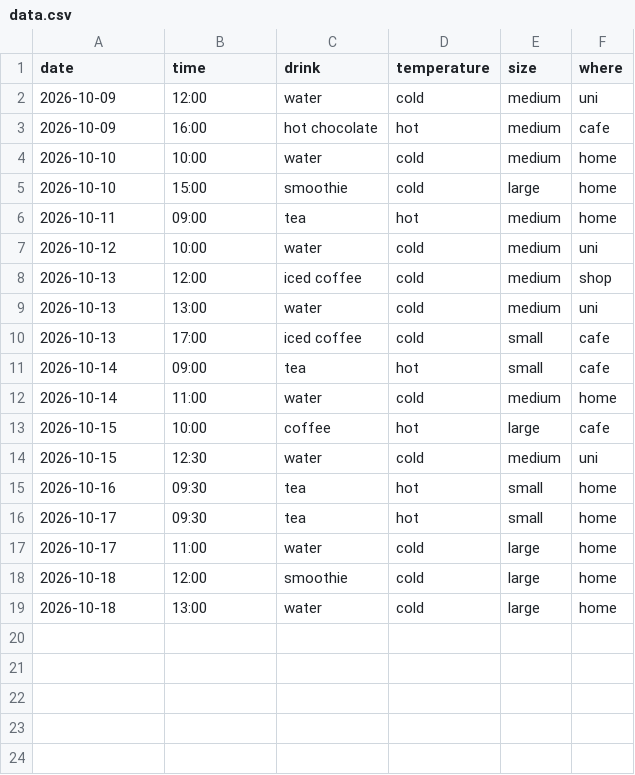
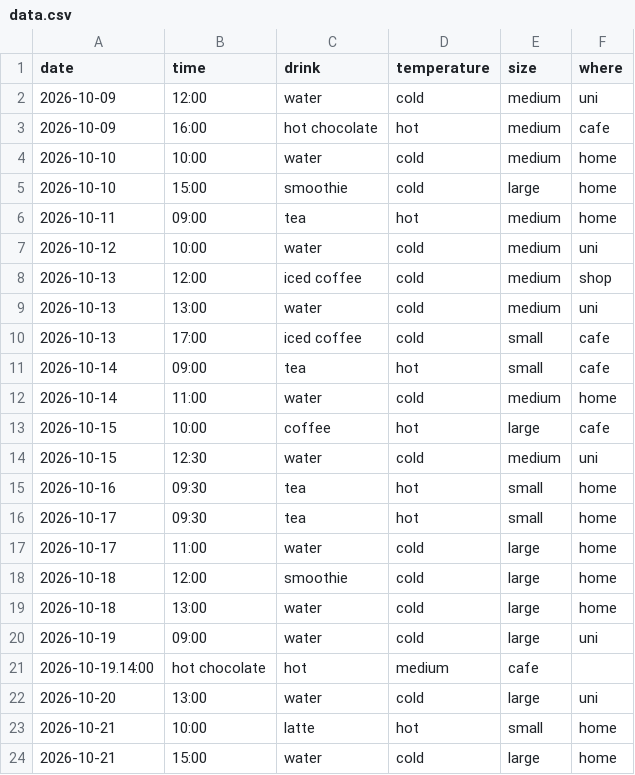
Before and after one commit to ftimamo/portfolio, a CSV file: data.csv, drawn as a sheet.

Commit message:
fill in drinks 19-21 Oct

```diff
--- a/data.csv
+++ b/data.csv
@@ -19 +19,6 @@ date,time,drink,temperature,size,where
 2026-10-18,13:00,water,cold,large,home
+2026-10-19,09:00,water,cold,large,uni
+2026-10-19.14:00,hot chocolate,hot,medium,cafe
+2026-10-20,13:00,water,cold,large,uni
+2026-10-21,10:00,latte,hot,small,home
+2026-10-21,15:00,water,cold,large,home
```
